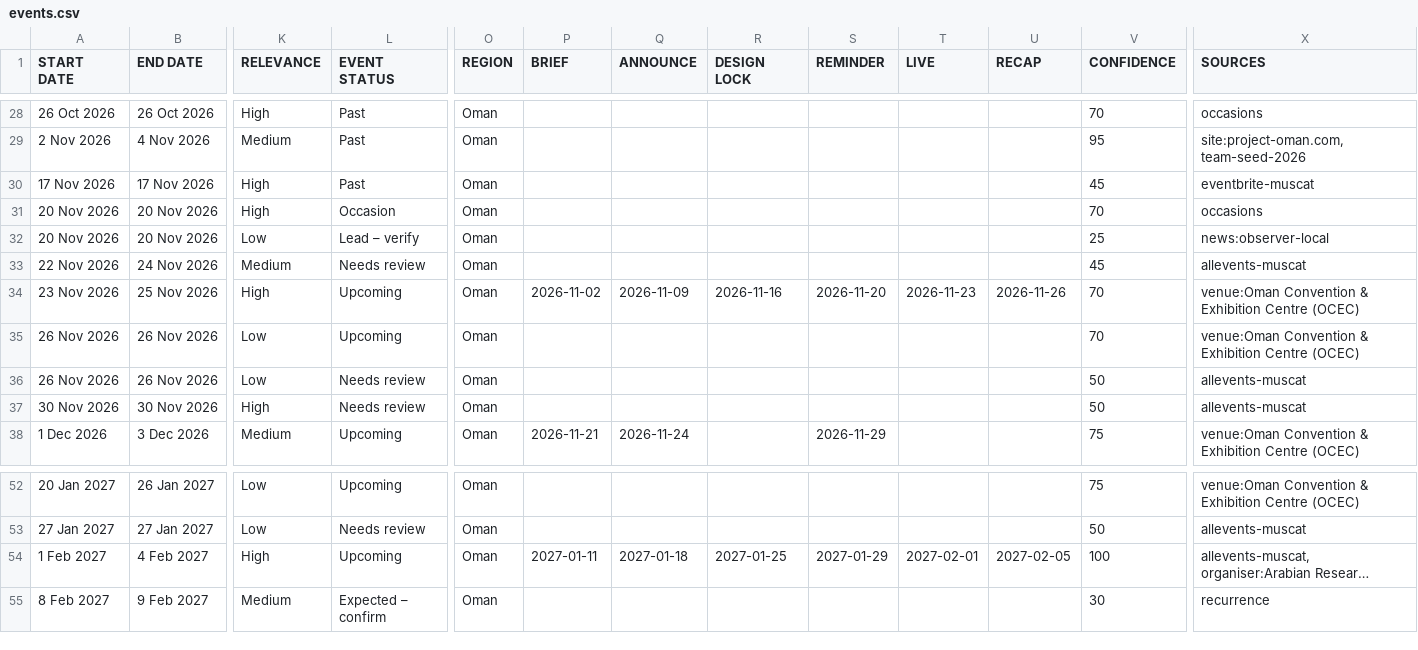
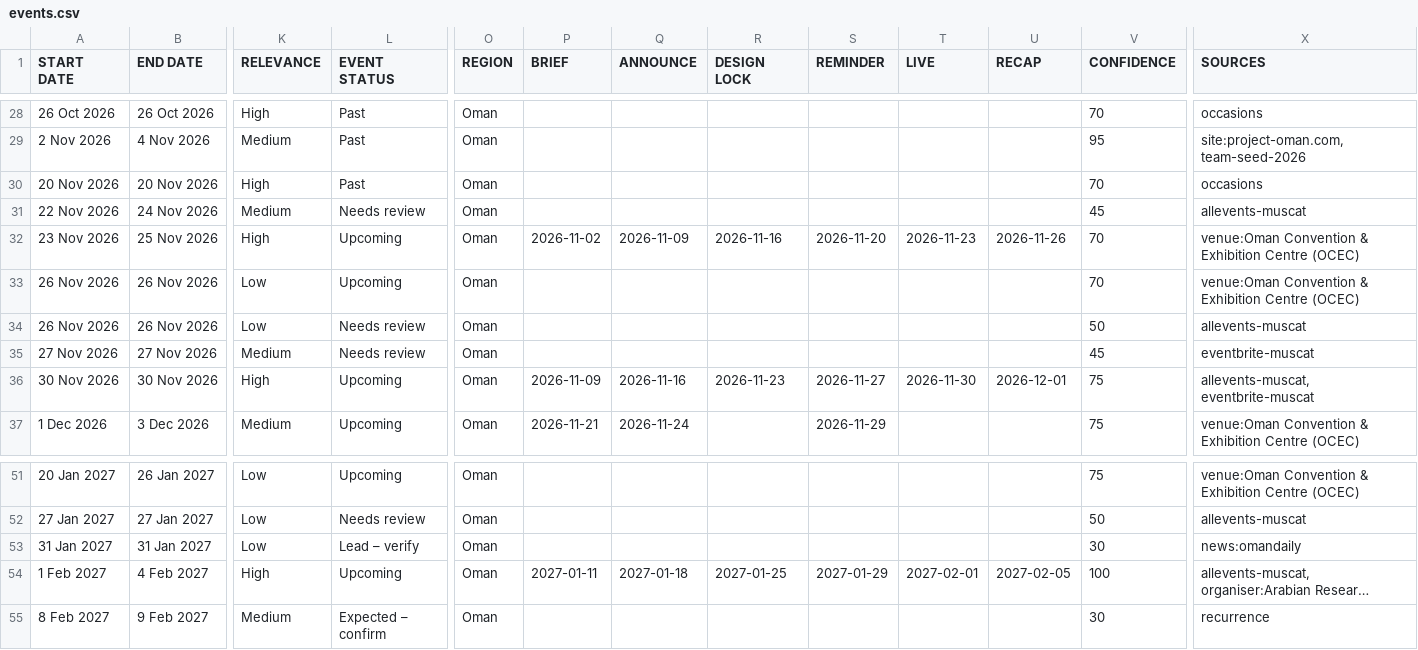
Before and after one commit to MAITH98/oman-events-radar, a CSV file: docs/events.csv, drawn as a sheet; only a part is shown, gaps mark what is left out; long unchanged cells end in …; removed rows and columns are numbered as before the commit, all else as after; rows hold the shown columns only; the diff names each change by its address in the sheet, - before the commit and + after, or states it on an @@ line.

```diff
--- a/docs/events.csv
+++ b/docs/events.csv
-row 30: 17 Nov 2026 | 17 Nov 2026 | High | Past | Oman |  |  |  |  |  |  | 45 | eventbrite-muscat
-L30 (EVENT STATUS): Occasion
+L30 (EVENT STATUS): Past
-row 32: 20 Nov 2026 | 20 Nov 2026 | Low | Lead – verify | Oman |  |  |  |  |  |  | 25 | news:observer-local
+row 35: 27 Nov 2026 | 27 Nov 2026 | Medium | Needs review | Oman |  |  |  |  |  |  | 45 | eventbrite-muscat
-L36 (EVENT STATUS): Needs review
+L36 (EVENT STATUS): Upcoming
-P36 (BRIEF): (empty)
+P36 (BRIEF): 2026-11-09
-Q36 (ANNOUNCE): (empty)
+Q36 (ANNOUNCE): 2026-11-16
-R36 (DESIGN LOCK): (empty)
+R36 (DESIGN LOCK): 2026-11-23
-S36 (REMINDER): (empty)
+S36 (REMINDER): 2026-11-27
-T36 (LIVE): (empty)
+T36 (LIVE): 2026-11-30
-U36 (RECAP): (empty)
+U36 (RECAP): 2026-12-01
-V36 (CONFIDENCE): 50
+V36 (CONFIDENCE): 75
-X36 (SOURCES): allevents-muscat
+X36 (SOURCES): allevents-muscat, eventbrite-muscat
+row 53: 31 Jan 2027 | 31 Jan 2027 | Low | Lead – verify | Oman |  |  |  |  |  |  | 30 | news:omandaily
```
Also changed, not shown: 10 other files.
